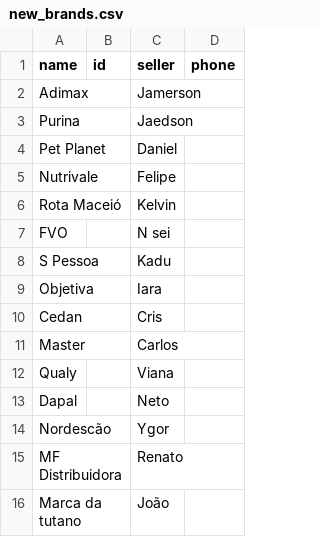
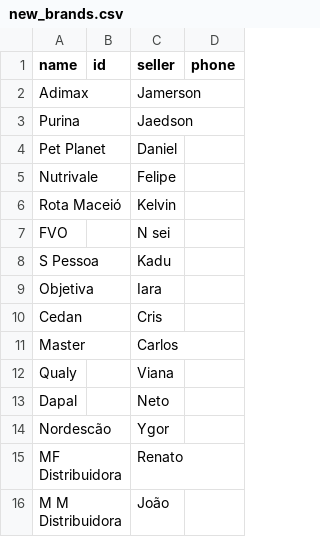
Before and after one commit to Ewerton082/pets-Storage-Django, a CSV file: Seeds/new_brands.csv, drawn as a sheet.

```diff
--- a/Seeds/new_brands.csv
+++ b/Seeds/new_brands.csv
@@ -15,2 +15,2 @@ Nordescão,,Ygor,
 MF Distribuidora,,Renato,
-Marca da tutano,,João,
+M M Distribuidora,,João,
```
Also changed, not shown: Seeds/new_foods.csv, 3 other files.
